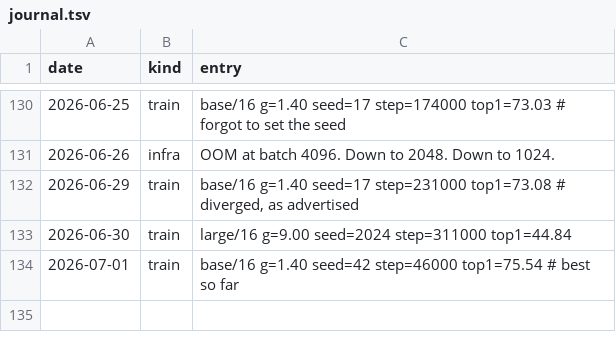
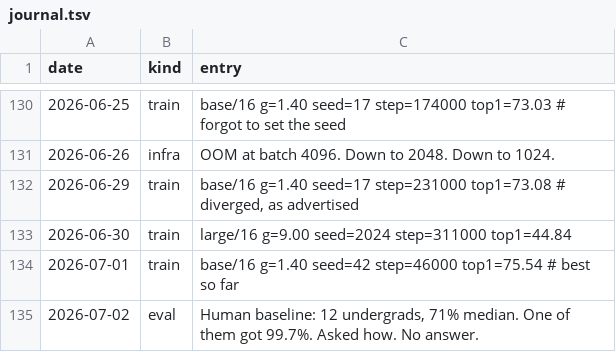
Before and after one commit to Glenrunc/slopformer, a TSV file: experiments/journal.tsv, drawn as a sheet; only a part is shown, gaps mark what is left out.

```diff
--- a/experiments/journal.tsv
+++ b/experiments/journal.tsv
@@ -134 +134,2 @@ date	kind	entry
 2026-07-01	train	base/16 g=1.40 seed=42 step=46000 top1=75.54  # best so far
+2026-07-02	eval	Human baseline: 12 undergrads, 71% median. One of them got 99.7%. Asked how. No answer.
```
